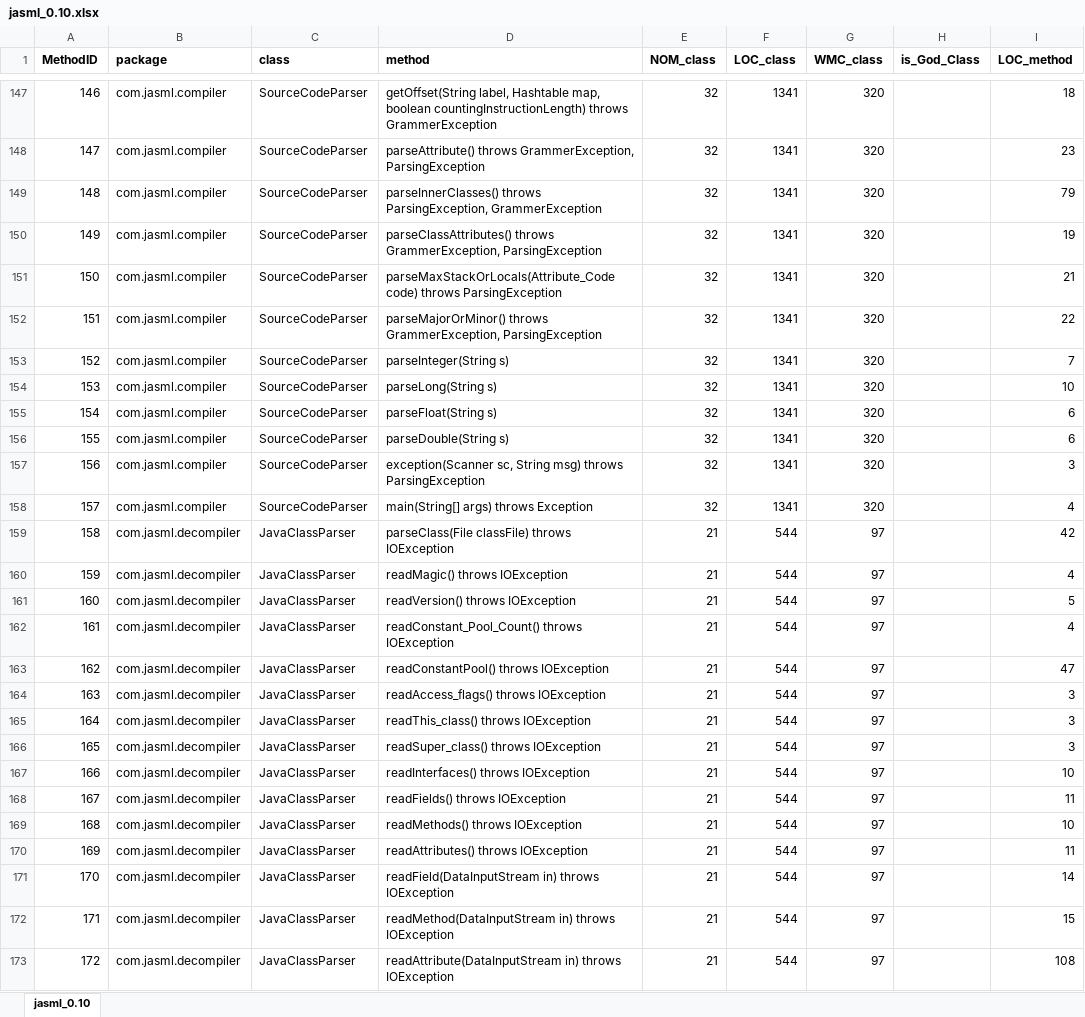
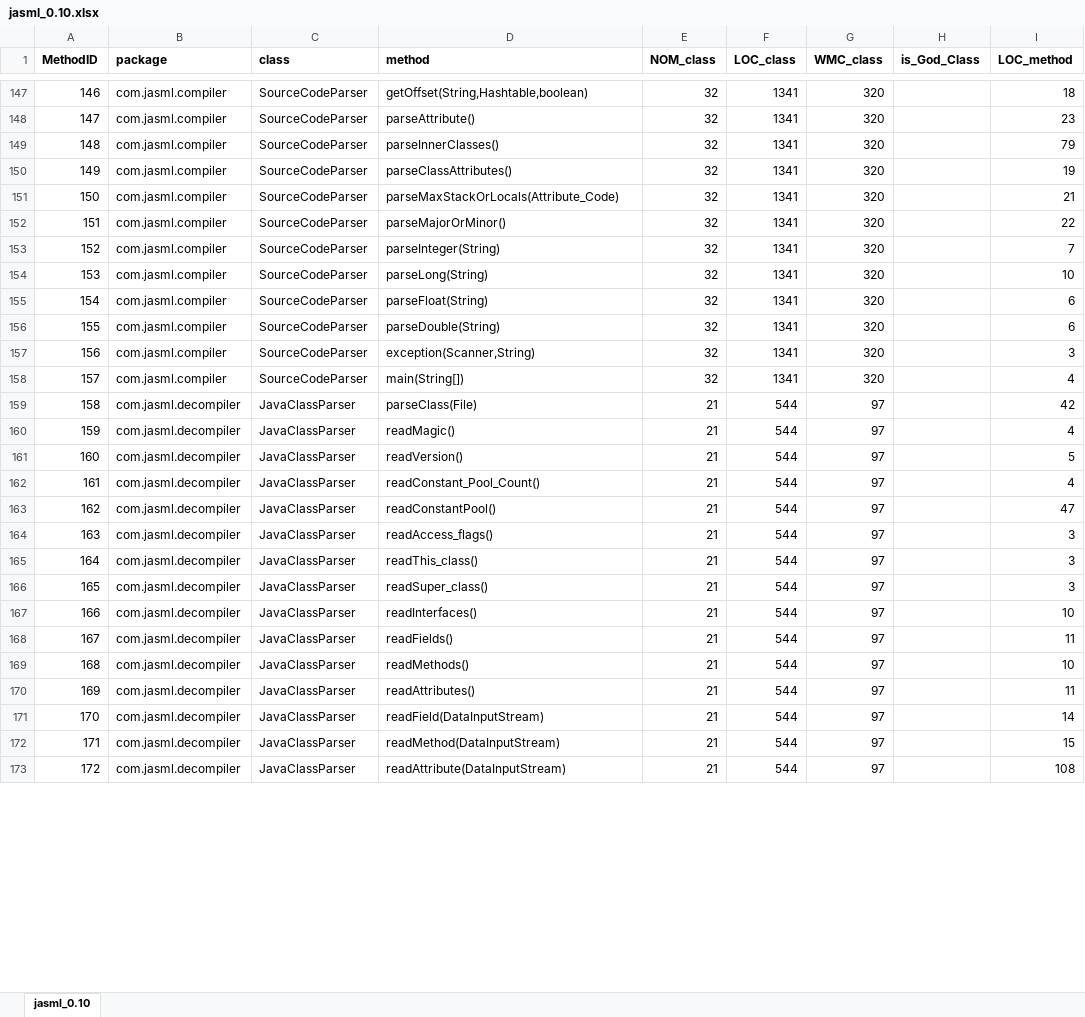
Before and after one commit to davidlgabriel/ES-2Sem-2021-Grupo-42, an Excel workbook: CodeQualityAssessor/jasml_0.10.xlsx, sheet jasml_0.10, drawn as a sheet; only a part is shown, gaps mark what is left out; values as stored, in another font and other column widths than the file's, no borders; the diff covers the shown part only; the diff names each change by its address in the sheet, - before the commit and + after, or states it on an @@ line.

```diff
--- a/CodeQualityAssessor/jasml_0.10.xlsx (sheet jasml_0.10)
+++ b/CodeQualityAssessor/jasml_0.10.xlsx (sheet jasml_0.10)
-D147 (method): getOffset(String label, Hashtable map, boolean countingInstructionLength) throws GrammerException
+D147 (method): getOffset(String,Hashtable,boolean)
-D148 (method): parseAttribute() throws GrammerException, ParsingException
+D148 (method): parseAttribute()
-D149 (method): parseInnerClasses() throws ParsingException, GrammerException
+D149 (method): parseInnerClasses()
-D150 (method): parseClassAttributes() throws GrammerException, ParsingException
+D150 (method): parseClassAttributes()
-D151 (method): parseMaxStackOrLocals(Attribute_Code code) throws ParsingException
+D151 (method): parseMaxStackOrLocals(Attribute_Code)
-D152 (method): parseMajorOrMinor() throws GrammerException, ParsingException
+D152 (method): parseMajorOrMinor()
-D153 (method): parseInteger(String s)
+D153 (method): parseInteger(String)
-D154 (method): parseLong(String s)
+D154 (method): parseLong(String)
-D155 (method): parseFloat(String s)
+D155 (method): parseFloat(String)
-D156 (method): parseDouble(String s)
+D156 (method): parseDouble(String)
-D157 (method): exception(Scanner sc, String msg) throws ParsingException
+D157 (method): exception(Scanner,String)
-D158 (method): main(String[] args) throws Exception
+D158 (method): main(String[])
-D159 (method): parseClass(File classFile) throws IOException
+D159 (method): parseClass(File)
-D160 (method): readMagic() throws IOException
+D160 (method): readMagic()
-D161 (method): readVersion() throws IOException
+D161 (method): readVersion()
-D162 (method): readConstant_Pool_Count() throws IOException
+D162 (method): readConstant_Pool_Count()
-D163 (method): readConstantPool() throws IOException
+D163 (method): readConstantPool()
-D164 (method): readAccess_flags() throws IOException
+D164 (method): readAccess_flags()
-D165 (method): readThis_class() throws IOException
+D165 (method): readThis_class()
-D166 (method): readSuper_class() throws IOException
+D166 (method): readSuper_class()
-D167 (method): readInterfaces() throws IOException
+D167 (method): readInterfaces()
-D168 (method): readFields() throws IOException
+D168 (method): readFields()
-D169 (method): readMethods() throws IOException
+D169 (method): readMethods()
-D170 (method): readAttributes() throws IOException
+D170 (method): readAttributes()
-D171 (method): readField(DataInputStream in) throws IOException
+D171 (method): readField(DataInputStream)
-D172 (method): readMethod(DataInputStream in) throws IOException
+D172 (method): readMethod(DataInputStream)
-D173 (method): readAttribute(DataInputStream in) throws IOException
+D173 (method): readAttribute(DataInputStream)
```
Also changed, not shown: 177 edited cells elsewhere in this sheet, CodeQualityAssessor/regras_excel.xlsx, 1 other file.
